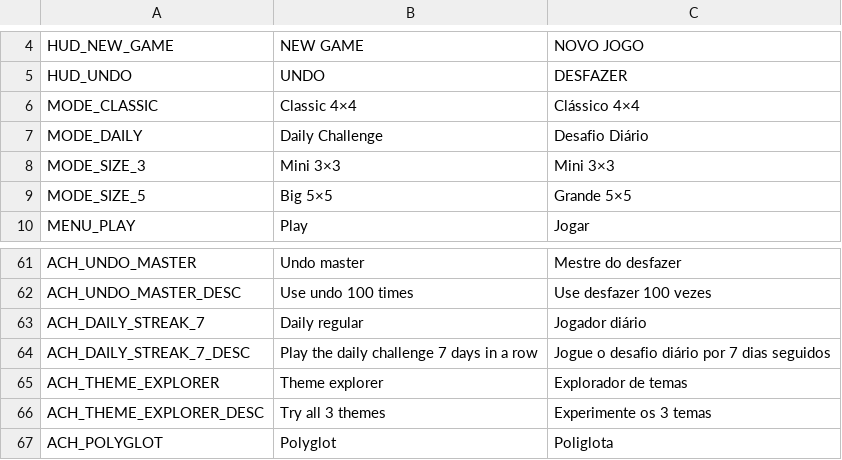
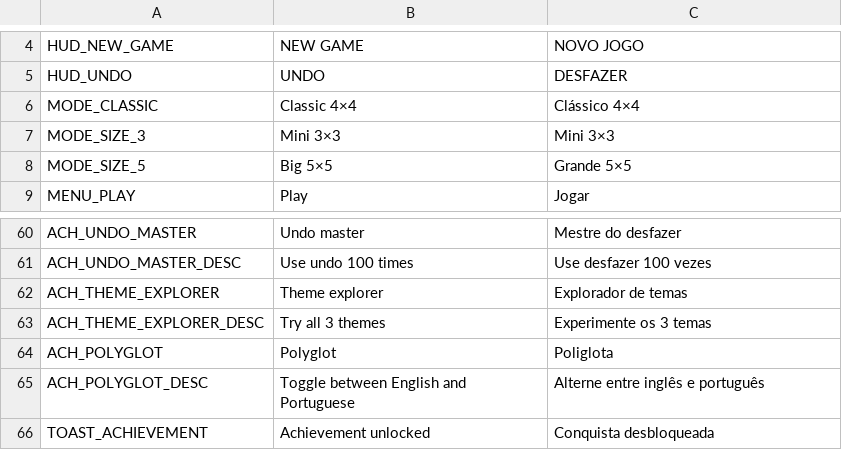
Before and after one commit to 0xRnato/2048, a CSV file: translations/translations.csv, drawn as a sheet; only a part is shown, gaps mark what is left out; the shorter side is filled out with more unchanged rows; the diff names each change by its address in the sheet, - before the commit and + after, or states it on an @@ line.

Commit message:
feat: remove daily challenge mode from scope

```diff
--- a/translations/translations.csv
+++ b/translations/translations.csv
-row 7: MODE_DAILY | Daily Challenge | Desafio Diário
-row 63: ACH_DAILY_STREAK_7 | Daily regular | Jogador diário
-row 64: ACH_DAILY_STREAK_7_DESC | Play the daily challenge 7 days in a row | Jogue o desafio diário por 7 dias seguidos
```
Also changed, not shown: 7 other files.
